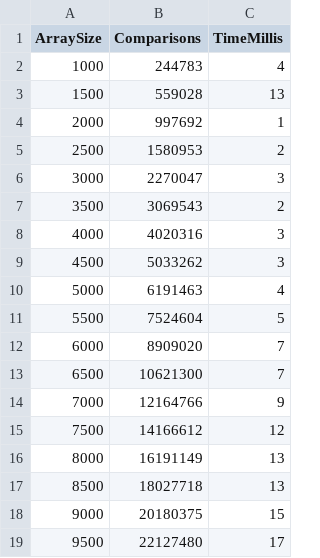
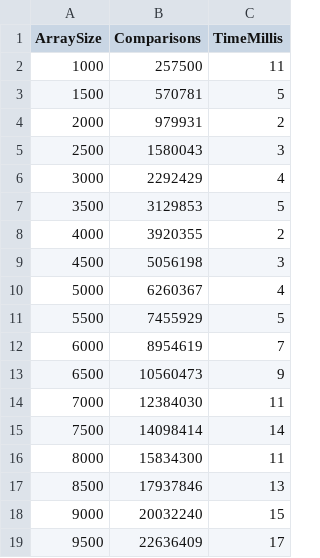
Before and after one commit to kb-lulseged/school_projects, a CSV file: CSC401-Project1/sorting_results.csv, drawn as a sheet.

```diff
--- a/CSC401-Project1/sorting_results.csv
+++ b/CSC401-Project1/sorting_results.csv
@@ -1,19 +1,19 @@
 ArraySize,Comparisons,TimeMillis
-1000,244783,4
-1500,559028,13
-2000,997692,1
-2500,1580953,2
-3000,2270047,3
-3500,3069543,2
-4000,4020316,3
-4500,5033262,3
-5000,6191463,4
-5500,7524604,5
-6000,8909020,7
-6500,10621300,7
-7000,12164766,9
-7500,14166612,12
-8000,16191149,13
-8500,18027718,13
-9000,20180375,15
-9500,22127480,17
+1000,257500,11
+1500,570781,5
+2000,979931,2
+2500,1580043,3
+3000,2292429,4
+3500,3129853,5
+4000,3920355,2
+4500,5056198,3
+5000,6260367,4
+5500,7455929,5
+6000,8954619,7
+6500,10560473,9
+7000,12384030,11
+7500,14098414,14
+8000,15834300,11
+8500,17937846,13
+9000,20032240,15
+9500,22636409,17
```
Also changed, not shown: 2 other files.
